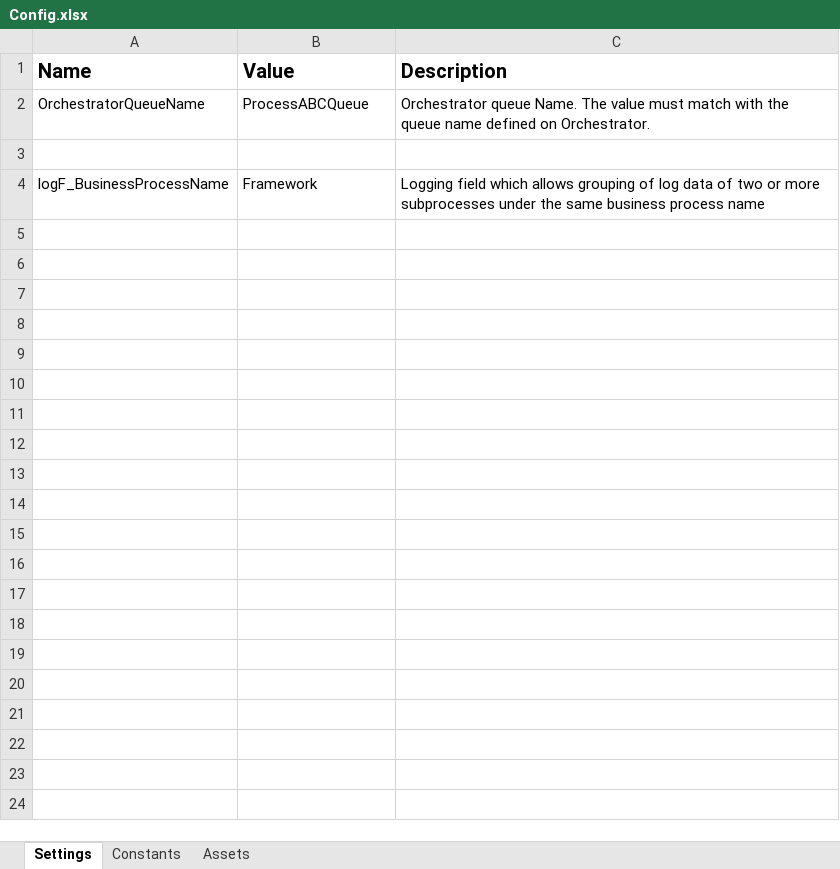
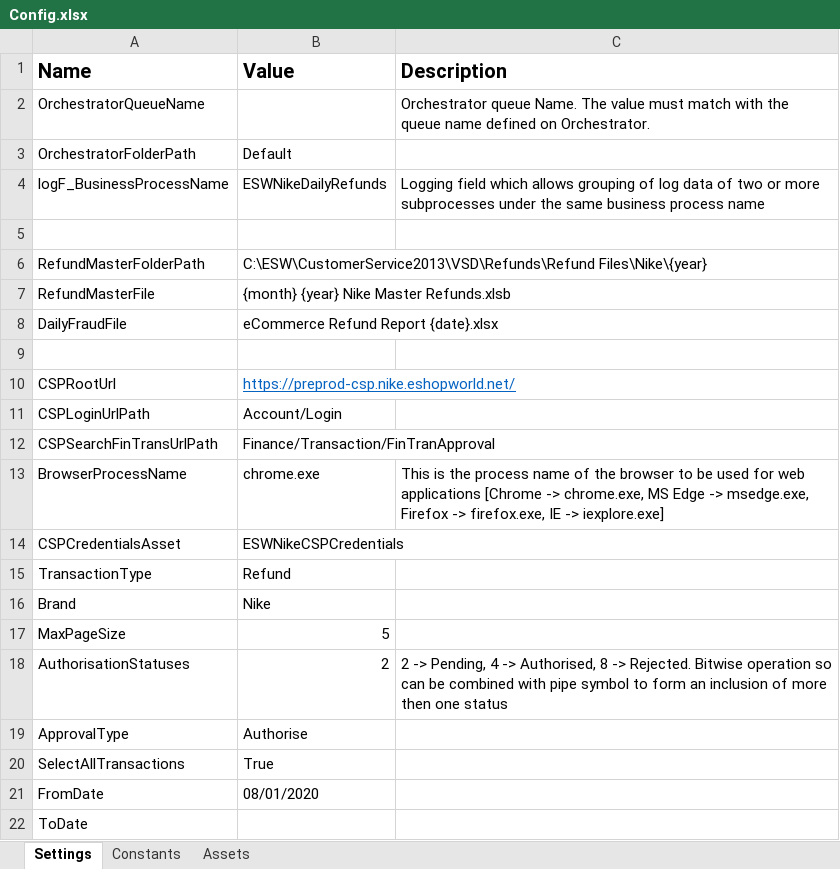
Before and after one commit to hirenkp/ESWNikeDailyRefunds, an Excel workbook: Data/Config.xlsx, sheet Settings, drawn as a sheet; values as stored, in another font and other column widths than the file's, no borders; addresses are those after the commit; the diff names each change by its address in the sheet, - before the commit and + after, or states it on an @@ line.

Commit message:
resolving issues with excel master file

```diff
--- a/Data/Config.xlsx (sheet Settings)
+++ b/Data/Config.xlsx (sheet Settings)
-B2 (Value): ProcessABCQueue
+B2 (Value): (empty)
+row 3: OrchestratorFolderPath | Default
+row 4: logF_BusinessProcessName | ESWNikeDailyRefunds | Logging field which allows grouping of log data of two or more subprocesses under the same business process name
+row 6: RefundMasterFolderPath | C:\ESW\CustomerService2013\VSD\Refunds\Refund Files\Nike\{year}
+row 7: RefundMasterFile | {month} {year} Nike Master Refunds.xlsb
+row 8: DailyFraudFile | eCommerce Refund Report {date}.xlsx
-row 9: logF_BusinessProcessName | Framework | Logging field which allows grouping of log data of two or more subprocesses under the same business process name
+row 9: (empty)
+row 10: CSPRootUrl | https://preprod-csp.nike.eshopworld.net/
+row 11: CSPLoginUrlPath | Account/Login
+row 12: CSPSearchFinTransUrlPath | Finance/Transaction/FinTranApproval
+row 13: BrowserProcessName | chrome.exe | This is the process name of the browser to be used for web applications [Chrome -> chrome.exe, MS Edge -> msedge.exe, Firefox -> firefox.exe, IE -> iexplore.exe]
+row 14: CSPCredentialsAsset | ESWNikeCSPCredentials
+row 15: TransactionType | Refund
+row 16: Brand | Nike
+row 17: MaxPageSize | 5
+row 18: AuthorisationStatuses | 2 | 2 -> Pending, 4 -> Authorised, 8 -> Rejected. Bitwise operation so can be combined with pipe symbol to form an inclusion of more then one status
+row 19: ApprovalType | Authorise
+row 20: SelectAllTransactions | True
+row 21: FromDate | 08/01/2020
+row 22: ToDate
```
Also changed, not shown: 30 other files.
